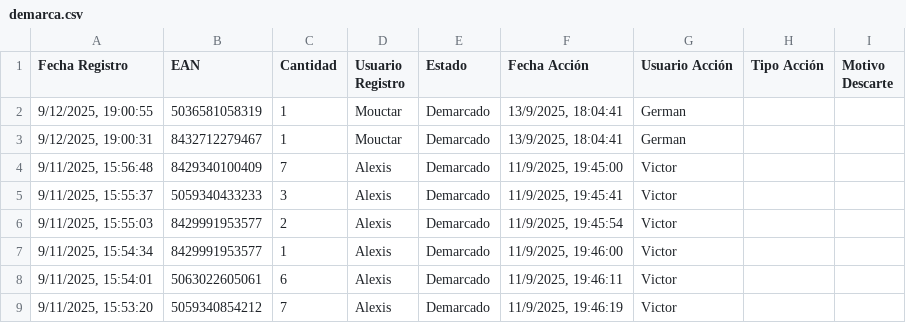
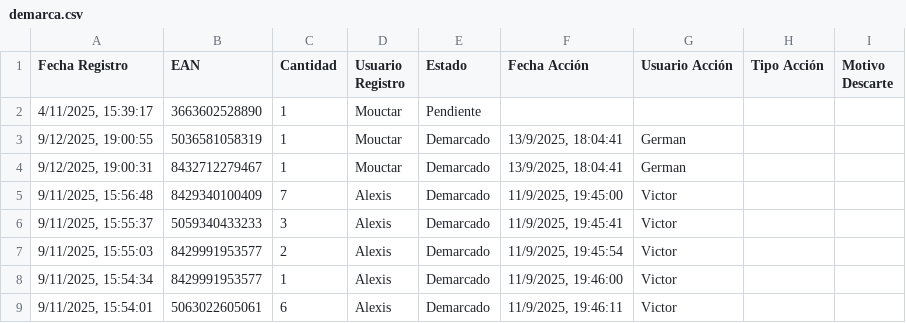
Before and after one commit to alexiscamero/buscador_ceramica, a CSV file: data/demarca.csv, drawn as a sheet; only a part is shown; the shorter side is filled out with more unchanged rows.

Commit message:
Actualización automática - Mouctar - 4/11/2025, 15:39:42

```diff
--- a/data/demarca.csv
+++ b/data/demarca.csv
@@ -1,2 +1,3 @@
 Fecha Registro,EAN,Cantidad,Usuario Registro,Estado,Fecha Acción,Usuario Acción,Tipo Acción,Motivo Descarte
+"4/11/2025, 15:39:17","3663602528890","1","Mouctar","Pendiente","","","",""
 "9/12/2025, 19:00:55","5036581058319","1","Mouctar","Demarcado","13/9/2025, 18:04:41","German","",""
```
